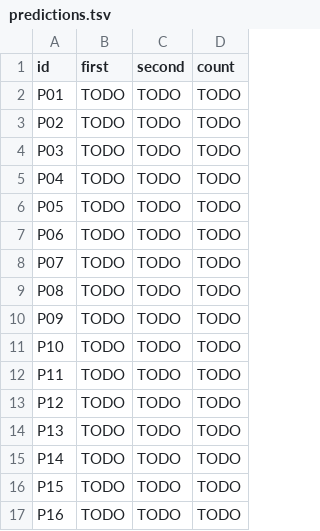
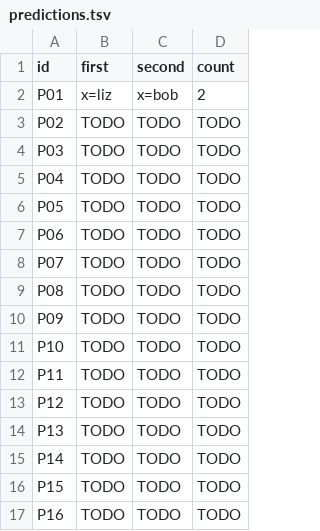
Before and after one commit to WhiteLicorice/cmsc-124-ps4-starter, a TSV file: predictions.tsv, drawn as a sheet.

Commit message:
docs: add predictions and reasoning for P01

```diff
--- a/predictions.tsv
+++ b/predictions.tsv
@@ -1,3 +1,3 @@
 id	first	second	count
-P01	TODO	TODO	TODO
+P01	x=liz	x=bob	2
 P02	TODO	TODO	TODO
```
Also changed, not shown: 1 other file.
